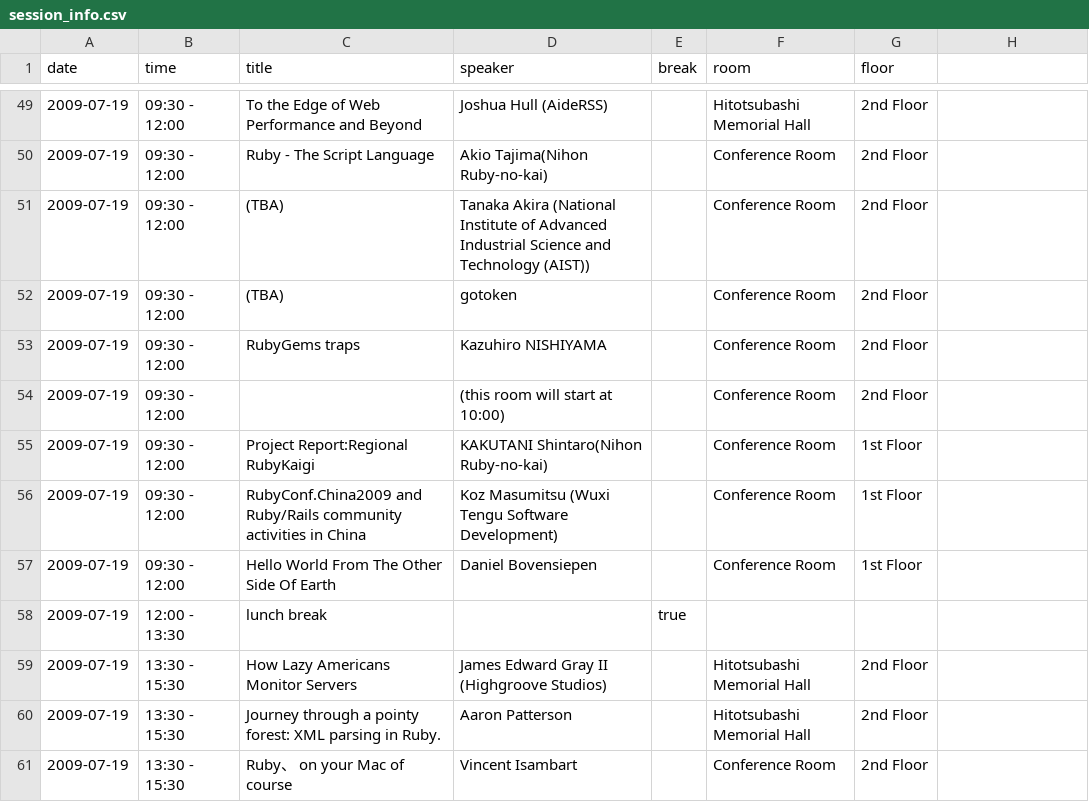
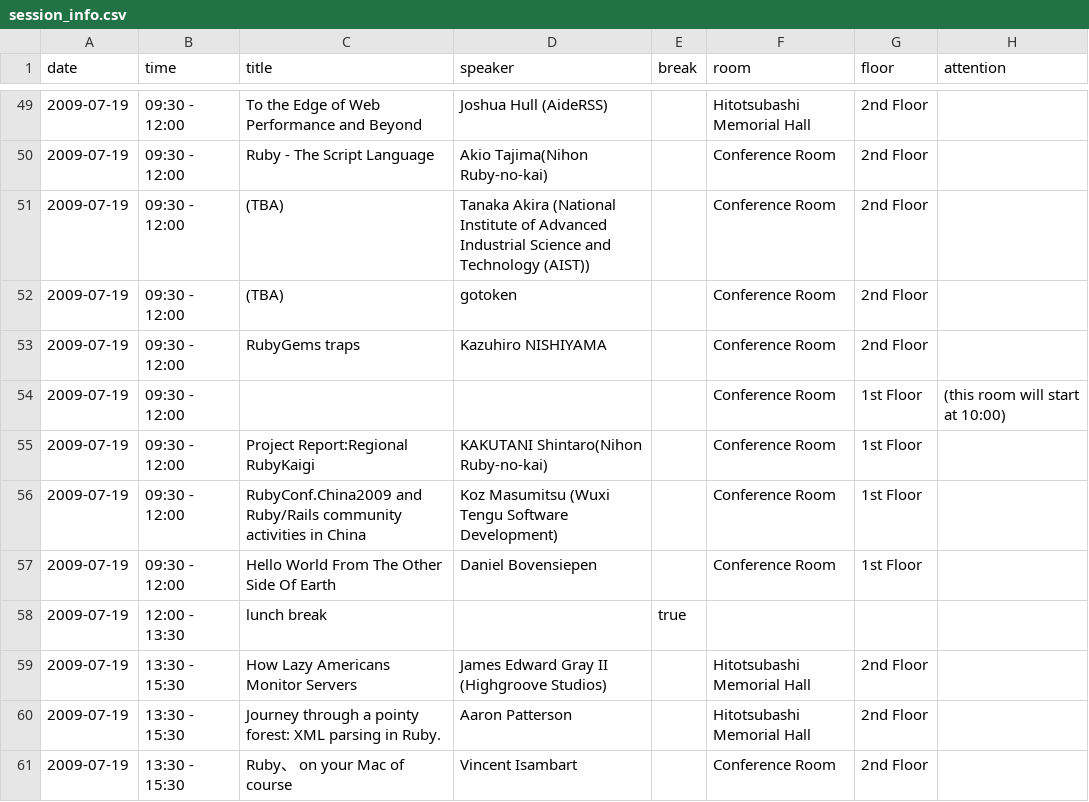
Before and after one commit to katsuyoshi/irubykaigi, a CSV file: Project/English.lproj/session_info.csv, drawn as a sheet; only a part is shown, gaps mark what is left out; the diff names each change by its address in the sheet, - before the commit and + after, or states it on an @@ line.

Commit message:
speakerをSpeakerエンティティを用いて管理する様にした

```diff
--- a/Project/English.lproj/session_info.csv
+++ b/Project/English.lproj/session_info.csv
-H1: (empty)
+H1: attention
-D54 (speaker): (this room will start at 10:00)
+D54 (speaker): (empty)
-G54 (floor): 2nd Floor
+G54 (floor): 1st Floor
-H54 (attention): (empty)
+H54 (attention): (this room will start at 10:00)
```
Also changed, not shown: Project/Japanese.lproj/session_info.csv, 13 other files.
